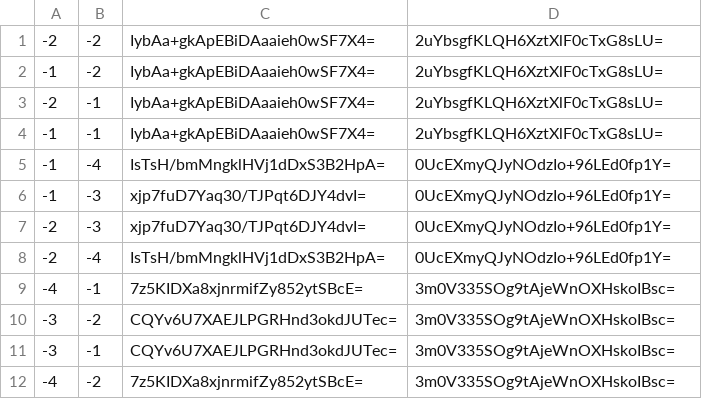
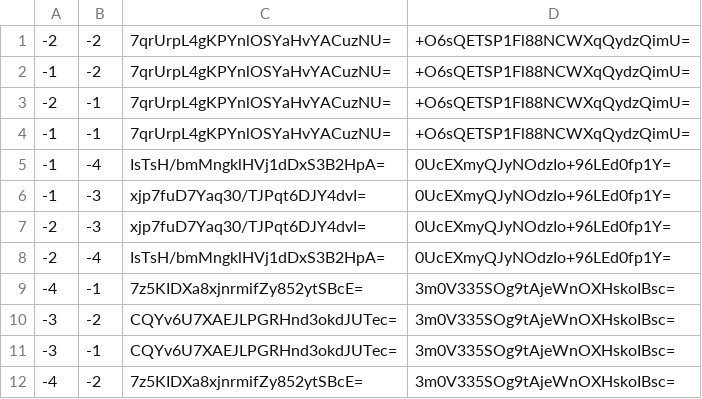
Before and after one commit to Sneezry/mcmapweb, a CSV file: tiles/zoom.0/metadata/k.-1.-1.csv, drawn as a sheet.

```diff
--- a/tiles/zoom.0/metadata/k.-1.-1.csv
+++ b/tiles/zoom.0/metadata/k.-1.-1.csv
@@ -1,5 +1,5 @@
--2,-2,IybAa+gkApEBiDAaaieh0wSF7X4=,2uYbsgfKLQH6XztXlF0cTxG8sLU=
--1,-2,IybAa+gkApEBiDAaaieh0wSF7X4=,2uYbsgfKLQH6XztXlF0cTxG8sLU=
--2,-1,IybAa+gkApEBiDAaaieh0wSF7X4=,2uYbsgfKLQH6XztXlF0cTxG8sLU=
--1,-1,IybAa+gkApEBiDAaaieh0wSF7X4=,2uYbsgfKLQH6XztXlF0cTxG8sLU=
+-2,-2,7qrUrpL4gKPYnlOSYaHvYACuzNU=,+O6sQETSP1Fl88NCWXqQydzQimU=
+-1,-2,7qrUrpL4gKPYnlOSYaHvYACuzNU=,+O6sQETSP1Fl88NCWXqQydzQimU=
+-2,-1,7qrUrpL4gKPYnlOSYaHvYACuzNU=,+O6sQETSP1Fl88NCWXqQydzQimU=
+-1,-1,7qrUrpL4gKPYnlOSYaHvYACuzNU=,+O6sQETSP1Fl88NCWXqQydzQimU=
 -1,-4,IsTsH/bmMngklHVj1dDxS3B2HpA=,0UcEXmyQJyNOdzIo+96LEd0fp1Y=
```
Also changed, not shown: tiles/zoom.-1/metadata/k.-1.0.csv, tiles/zoom.0/metadata/k.-1.0.csv, 24 other files.
